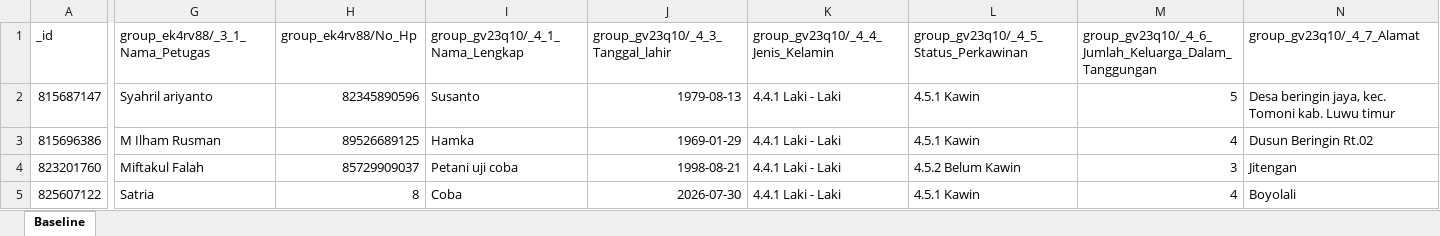
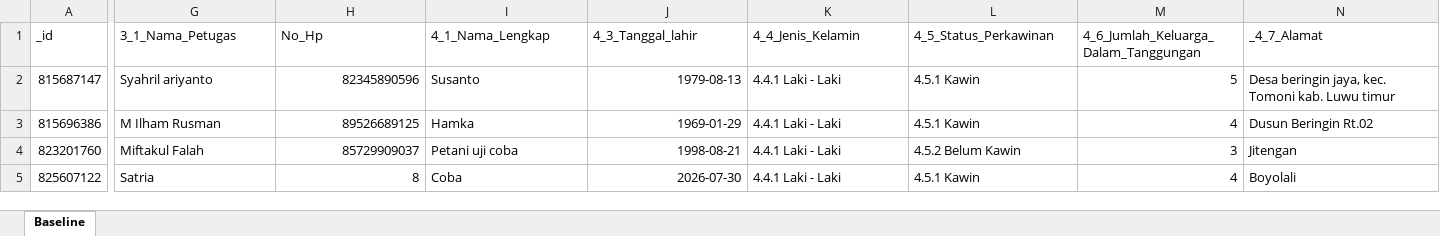
Before and after one commit to mealapi2026-gif/melapi, an Excel workbook: GAS/Basline/Baseline.xlsx, sheet Baseline, drawn as a sheet; only a part is shown, gaps mark what is left out; values as stored, in another font and other column widths than the file's, no borders; charts and pictures not drawn; the diff covers the shown part only; the diff names each change by its address in the sheet, - before the commit and + after, or states it on an @@ line.

Commit message:
Update baseline survey report

```diff
--- a/GAS/Basline/Baseline.xlsx (sheet Baseline)
+++ b/GAS/Basline/Baseline.xlsx (sheet Baseline)
-G1: group_ek4rv88/_3_1_Nama_Petugas
+G1: 3_1_Nama_Petugas
-H1: group_ek4rv88/No_Hp
+H1: No_Hp
-I1: group_gv23q10/_4_1_Nama_Lengkap
+I1: 4_1_Nama_Lengkap
-J1: group_gv23q10/_4_3_Tanggal_lahir
+J1: 4_3_Tanggal_lahir
-K1: group_gv23q10/_4_4_Jenis_Kelamin
+K1: 4_4_Jenis_Kelamin
-L1: group_gv23q10/_4_5_Status_Perkawinan
+L1: 4_5_Status_Perkawinan
-M1: group_gv23q10/_4_6_Jumlah_Keluarga_Dalam_Tanggungan
+M1: 4_6_Jumlah_Keluarga_Dalam_Tanggungan
-N1: group_gv23q10/_4_7_Alamat
+N1: _4_7_Alamat
```
Also changed, not shown: 74 edited cells elsewhere in this sheet, charts or pictures, 5 other files.
